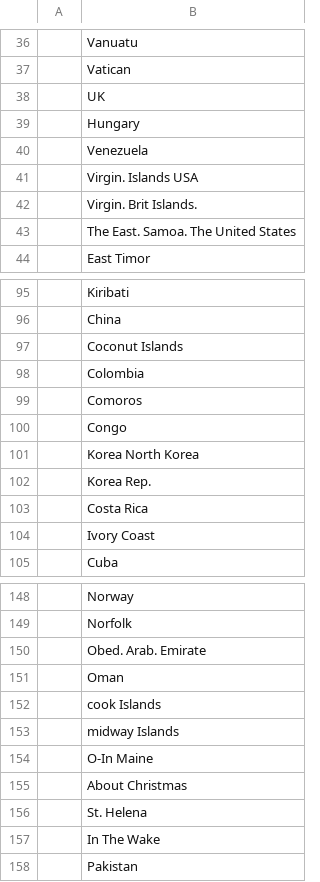
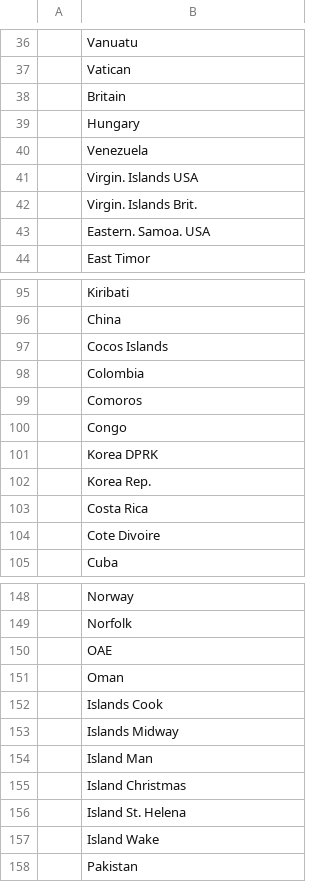
Before and after one commit to bmstu-ics7/data-bases, a CSV file: lab_01/Countries.csv, drawn as a sheet; only a part is shown, gaps mark what is left out; the diff covers the shown part only.

```diff
--- a/lab_01/Countries.csv
+++ b/lab_01/Countries.csv
@@ -37,3 +37,3 @@
 ;Vatican
-;UK
+;Britain
 ;Hungary
@@ -41,4 +41,4 @@
 ;Virgin. Islands USA
-;Virgin. Brit Islands.
-;The East. Samoa. The United States
+;Virgin. Islands Brit.
+;Eastern. Samoa. USA
 ;East Timor
@@ -96,3 +96,3 @@
 ;China
-;Coconut Islands
+;Cocos Islands
 ;Colombia
@@ -100,6 +100,6 @@
 ;Congo
-;Korea North Korea
+;Korea DPRK
 ;Korea Rep.
 ;Costa Rica
-;Ivory Coast
+;Cote Divoire
 ;Cuba
@@ -149,10 +149,10 @@
 ;Norfolk
-;Obed. Arab. Emirate
+;OAE
 ;Oman
-;cook Islands
-;midway Islands
-;O-In Maine
-;About Christmas
-;St. Helena
-;In The Wake
+;Islands Cook
+;Islands Midway
+;Island Man
+;Island Christmas
+;Island St. Helena
+;Island Wake
 ;Pakistan
```
Also changed, not shown: 18 edited cells elsewhere in this file, 1 other file.
